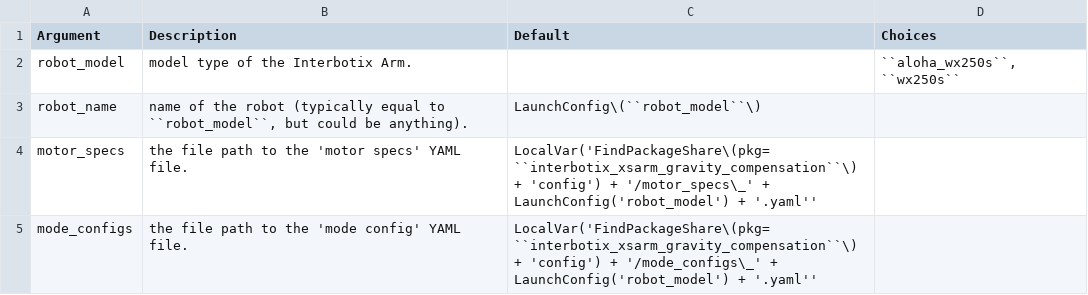
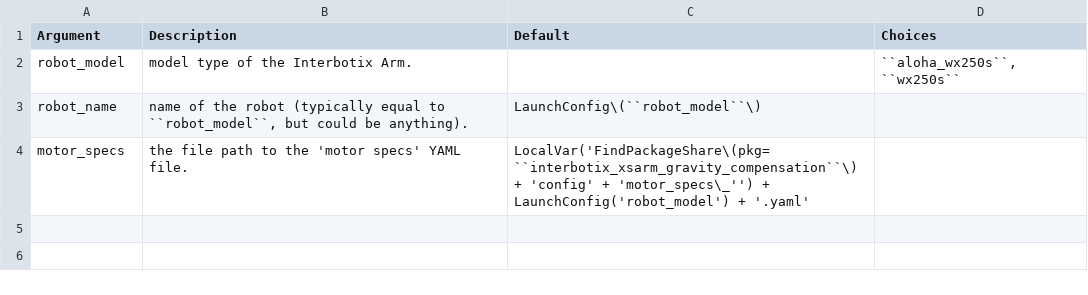
Before and after one commit to TrossenRobotics/interbotix_xsarms_docs, a CSV file: docs/_data/gravity_compensation.csv, drawn as a sheet.

Commit message:
Update on the gravity compensation doc
- removed mode configs
- changed namespace to robot_name to be more informative
- fixed ' ' pairs in the csv file

```diff
--- a/docs/_data/gravity_compensation.csv
+++ b/docs/_data/gravity_compensation.csv
@@ -3,3 +3,2 @@
 "robot_name","name of the robot (typically equal to ``robot_model``, but could be anything).","LaunchConfig\(``robot_model``\)",""
-"motor_specs","the file path to the 'motor specs' YAML file.","LocalVar('FindPackageShare\(pkg= ``interbotix_xsarm_gravity_compensation``\) + 'config') + '/motor_specs\_' + LaunchConfig('robot_model') + '.yaml''",""
-"mode_configs","the file path to the 'mode config' YAML file.","LocalVar('FindPackageShare\(pkg= ``interbotix_xsarm_gravity_compensation``\) + 'config') + '/mode_configs\_' + LaunchConfig('robot_model') + '.yaml''",""
+"motor_specs","the file path to the 'motor specs' YAML file.","LocalVar('FindPackageShare\(pkg= ``interbotix_xsarm_gravity_compensation``\) + 'config' + 'motor_specs\_'') + LaunchConfig('robot_model') + '.yaml'",""
```
Also changed, not shown: 1 other file.
